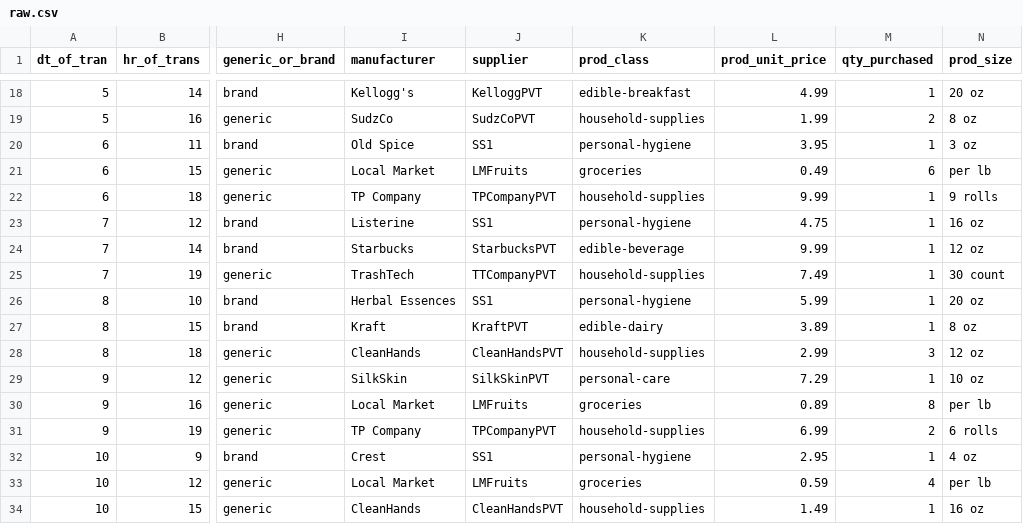
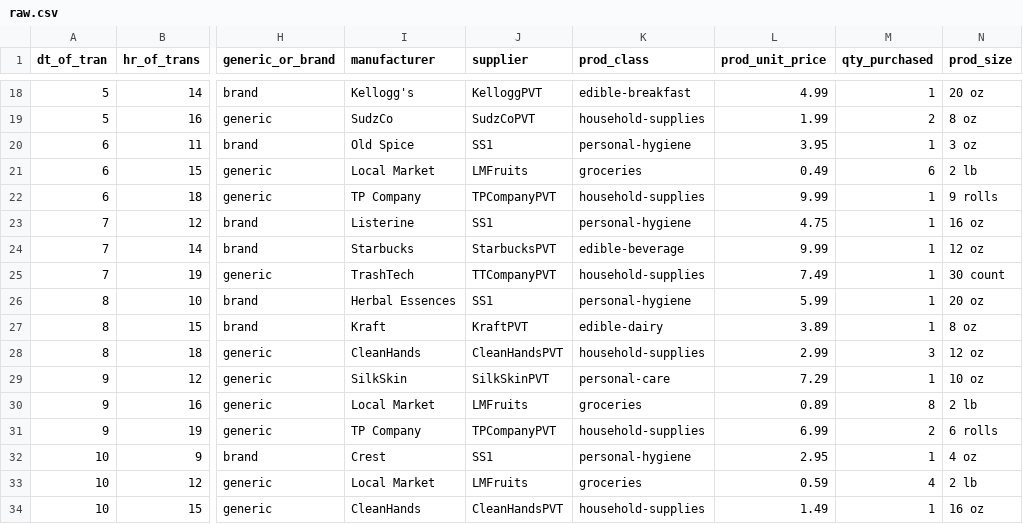
Before and after one commit to SavvyTechGal/simplify-ecom, a CSV file: final/raw.csv, drawn as a sheet; only a part is shown, gaps mark what is left out; the diff names each change by its address in the sheet, - before the commit and + after, or states it on an @@ line.

```diff
--- a/final/raw.csv
+++ b/final/raw.csv
-N21 (prod_size): per lb
+N21 (prod_size): 2 lb
-N30 (prod_size): per lb
+N30 (prod_size): 2 lb
-N33 (prod_size): per lb
+N33 (prod_size): 2 lb
```
Also changed, not shown: 3 other files.
